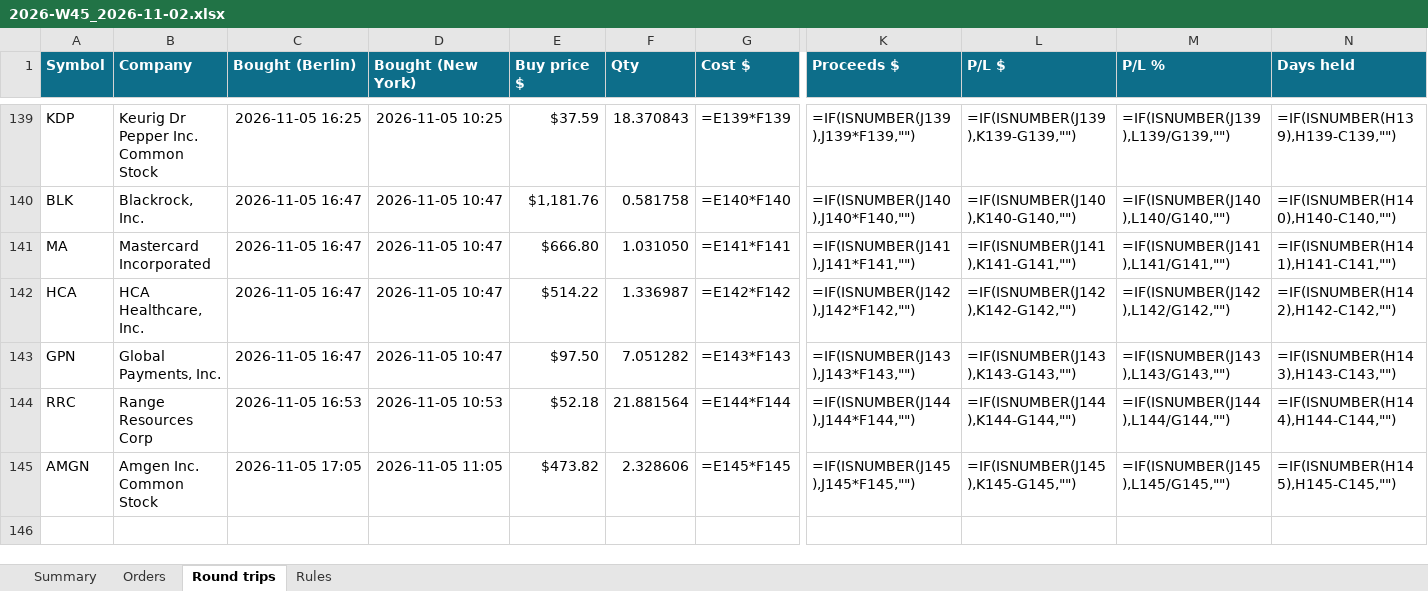
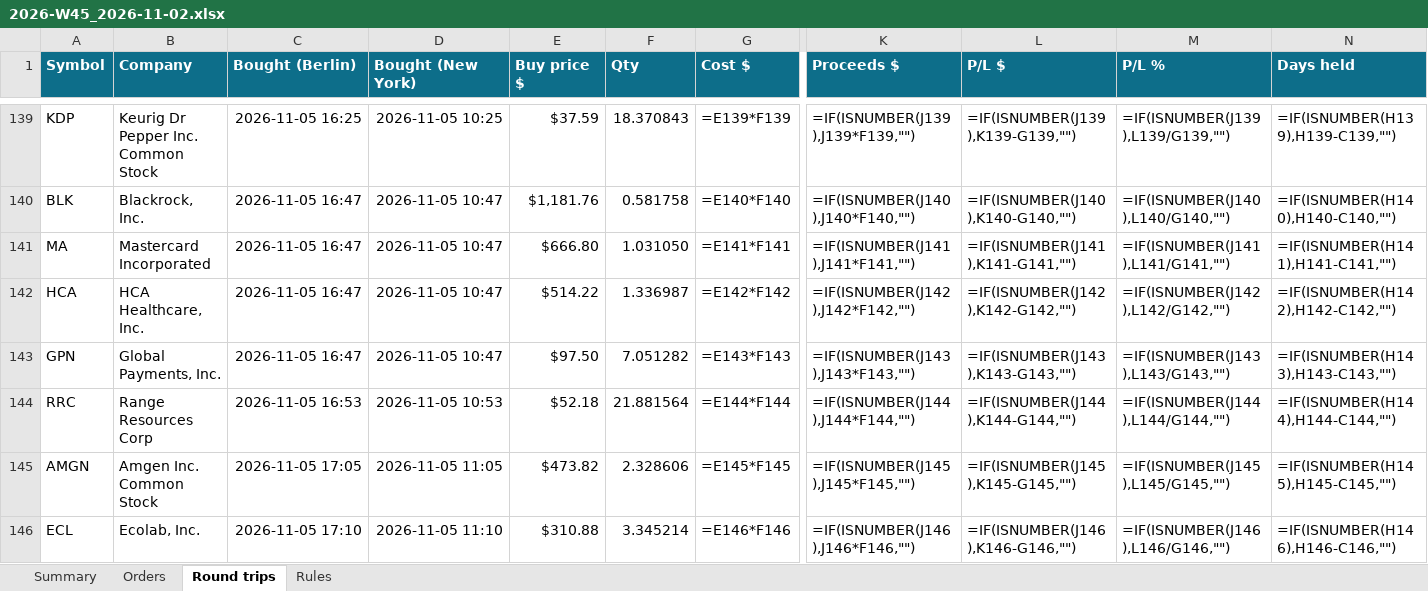
Before and after one commit to minto2196/my-claude-trade, an Excel workbook: trade-records/excel/2026-W45_2026-11-02.xlsx, sheet Round trips, drawn as a sheet; only a part is shown, gaps mark what is left out; values as stored, in another font and other column widths than the file's, no borders; formulas without a stored value are shown as written; conditional formats and table styles not drawn; rows hold the shown columns only; the diff names each change by its address in the sheet, - before the commit and + after, or states it on an @@ line.

```diff
--- a/trade-records/excel/2026-W45_2026-11-02.xlsx (sheet Round trips)
+++ b/trade-records/excel/2026-W45_2026-11-02.xlsx (sheet Round trips)
+row 146: ECL | Ecolab, Inc. | 2026-11-05 17:10 | 2026-11-05 11:10 | $310.88 | 3.345214 | =E146*F146 | =IF(ISNUMBER(J146),J146*F146,"") | =IF(ISNUMBER(J146),K146-G146,"") | =IF(ISNUMBER(J146),L146/G146,"") | =IF(ISNUMBER(H146),H146-C146,"")
```
Also changed, not shown: sheet Orders, sheet Summary, 4 other files.
